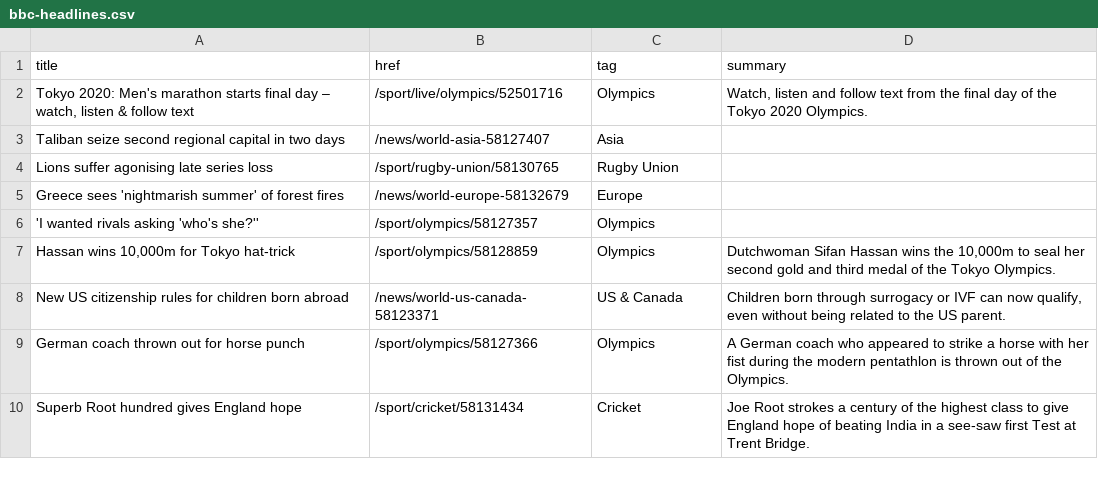
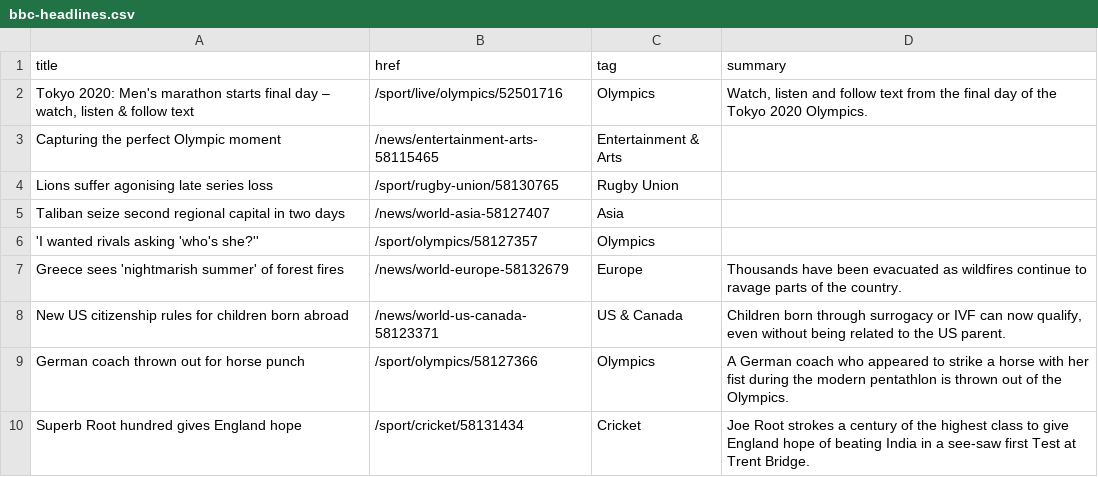
Before and after one commit to jsoma/autoscraper-history, a CSV file: bbc-headlines.csv, drawn as a sheet; only a part is shown.

```diff
--- a/bbc-headlines.csv
+++ b/bbc-headlines.csv
@@ -2,7 +2,7 @@ title,href,tag,summary
 "Tokyo 2020: Men's marathon starts final day – watch, listen & follow text",/sport/live/olympics/52501716,Olympics,"Watch, listen and follow text from the final day of the Tokyo 2020 Olympics."
+Capturing the perfect Olympic moment,/news/entertainment-arts-58115465,Entertainment & Arts,
+Lions suffer agonising late series loss,/sport/rugby-union/58130765,Rugby Union,
 Taliban seize second regional capital in two days,/news/world-asia-58127407,Asia,
-Lions suffer agonising late series loss,/sport/rugby-union/58130765,Rugby Union,
-Greece sees 'nightmarish summer' of forest fires,/news/world-europe-58132679,Europe,
 'I wanted rivals asking 'who's she?'',/sport/olympics/58127357,Olympics,
-"Hassan wins 10,000m for Tokyo hat-trick",/sport/olympics/58128859,Olympics,"Dutchwoman Sifan Hassan wins the 10,000m to seal her second gold and third medal of the Tokyo Olympics."
+Greece sees 'nightmarish summer' of forest fires,/news/world-europe-58132679,Europe,Thousands have been evacuated as wildfires continue to ravage parts of the country.
 New US citizenship rules for children born abroad,/news/world-us-canada-58123371,US & Canada,"Children born through surrogacy or IVF can now qualify, even without being related to the US parent."
```
